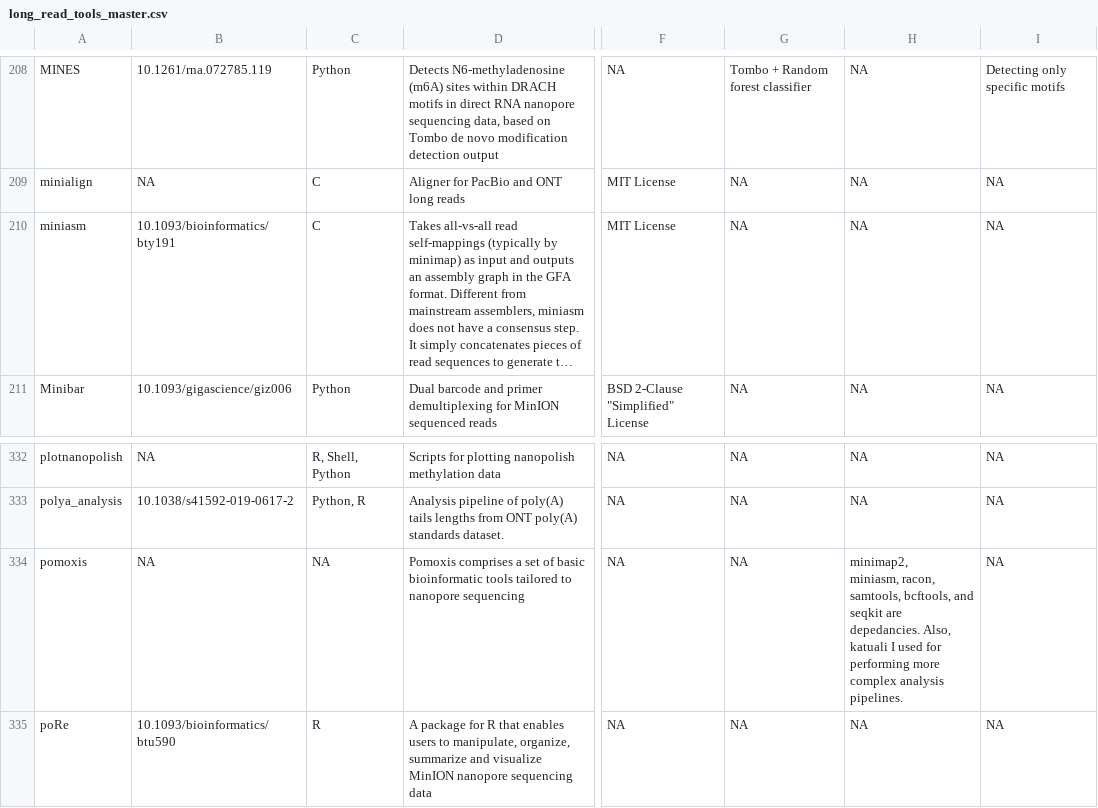
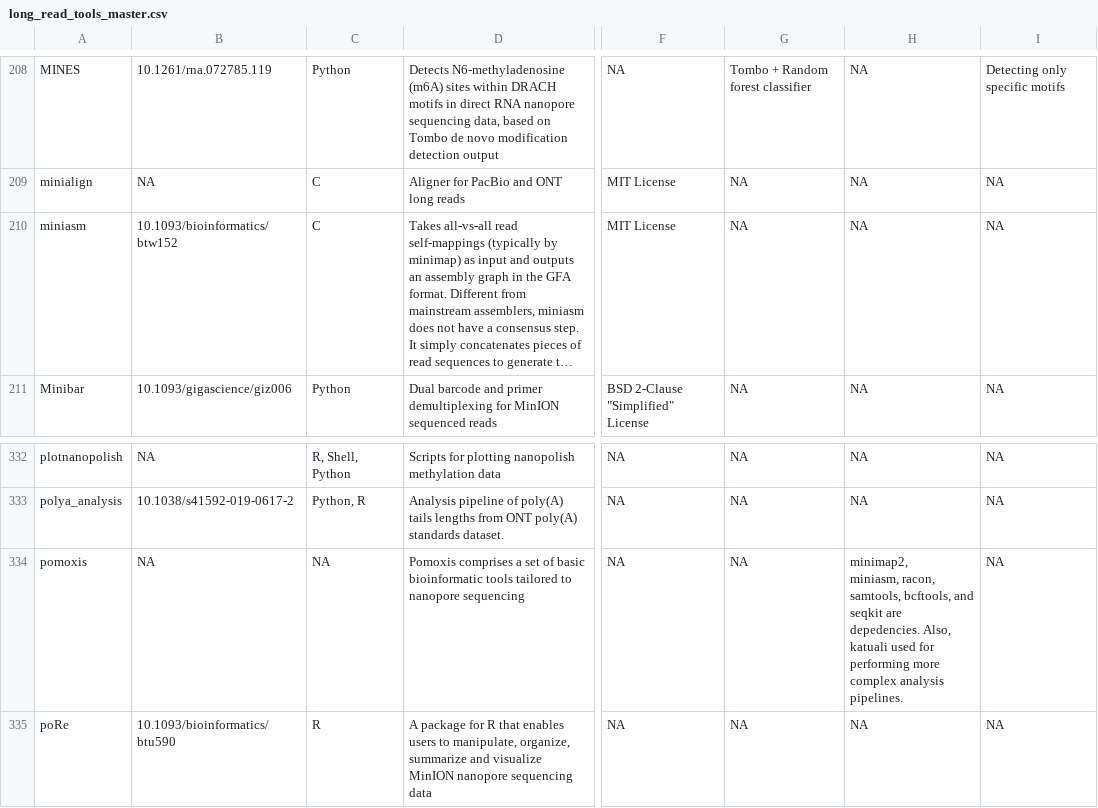
Before and after one commit to mritchielab/long_read_tools, a CSV file: long_read_tools_master.csv, drawn as a sheet; only a part is shown, gaps mark what is left out; long unchanged cells end in …; the diff names each change by its address in the sheet, - before the commit and + after, or states it on an @@ line.

Commit message:
Update long_read_tools_master.csv
miniasm citation fixed

```diff
--- a/long_read_tools_master.csv
+++ b/long_read_tools_master.csv
-B210: 10.1093/bioinformatics/bty191
+B210: 10.1093/bioinformatics/btw152
-H334: …seqkit are depedancies. Also, katuali I used for…
+H334: …seqkit are depedencies. Also, katuali used for…
```
